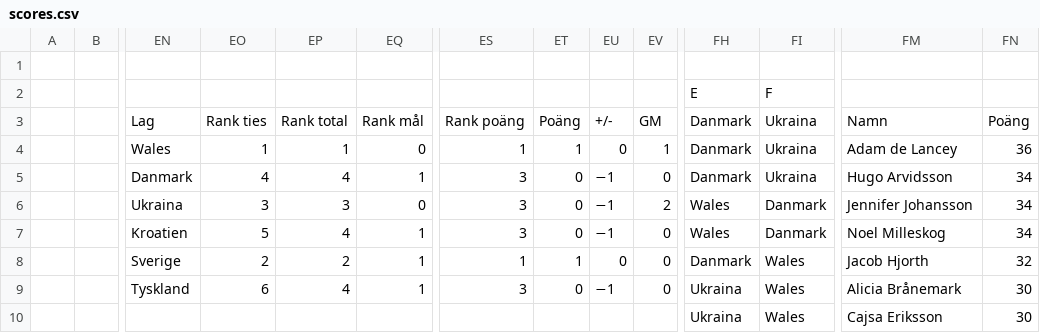
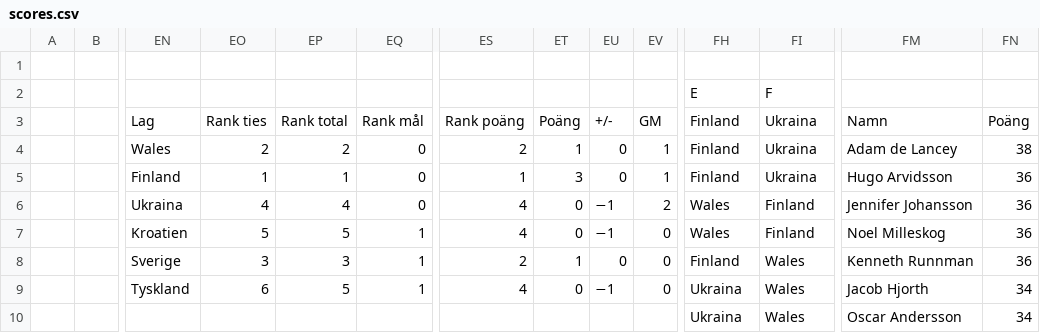
Before and after one commit to Frosslund/emtips2021excel, a CSV file: scores.csv, drawn as a sheet; only a part is shown, gaps mark what is left out; the diff covers the shown part only; the diff names each change by its address in the sheet, - before the commit and + after, or states it on an @@ line.

```diff
--- a/scores.csv
+++ b/scores.csv
-FH3:FH5: Danmark
+FH3:FH5: Finland
-EO4: 1
+EO4: 2
-EP4: 1
+EP4: 2
-ES4: 1
+ES4: 2
-FN4: 36
+FN4: 38
-EN5: Danmark
+EN5: Finland
-EO5: 4
+EO5: 1
-EP5: 4
+EP5: 1
-EQ5: 1
+EQ5: 0
-ES5: 3
+ES5: 1
-ET5: 0
+ET5: 3
-EU5: −1
+EU5: 0
-EV5: 0
+EV5: 1
-FN5:FN7: 34
+FN5:FN7: 36
-EO6: 3
+EO6: 4
-EP6: 3
+EP6: 4
-ES6:ES7: 3
+ES6:ES7: 4
-FI6:FI7: Danmark
+FI6:FI7: Finland
-EP7: 4
+EP7: 5
-EO8: 2
+EO8: 3
-EP8: 2
+EP8: 3
-ES8: 1
+ES8: 2
-FH8: Danmark
+FH8: Finland
-FM8: Jacob Hjorth
+FM8: Kenneth Runnman
-FN8: 32
+FN8: 36
-EP9: 4
+EP9: 5
-ES9: 3
+ES9: 4
-FM9: Alicia Brånemark
+FM9: Jacob Hjorth
-FN9:FN10: 30
+FN9:FN10: 34
-FM10: Cajsa Eriksson
+FM10: Oscar Andersson
```
Also changed, not shown: 152 edited cells elsewhere in this file, 6 other files.
